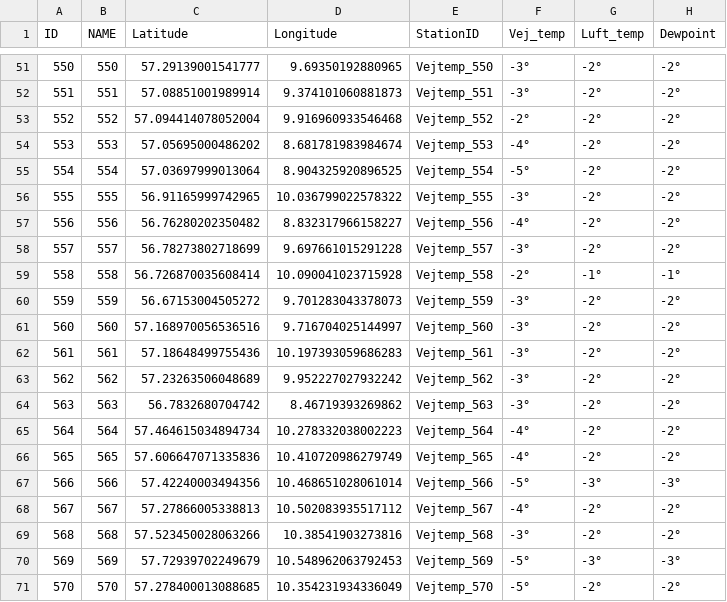
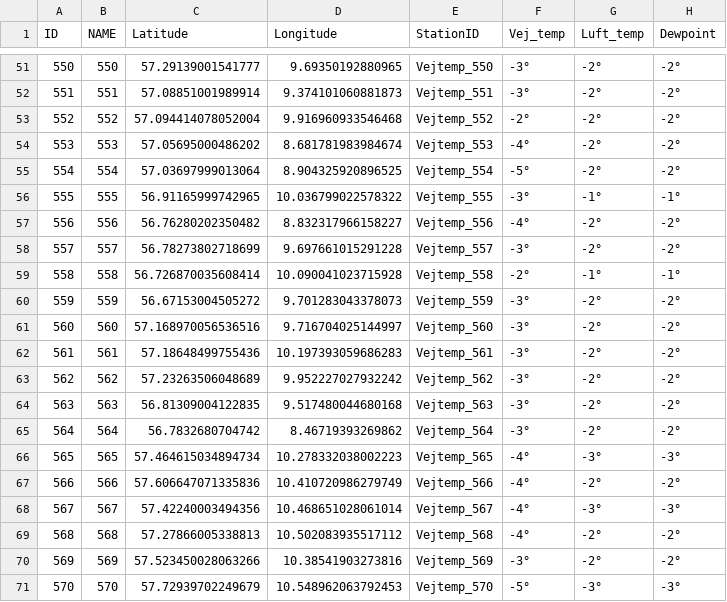
Before and after one commit to laehtv2/vejtemperatur, a CSV file: vej_temp_2.csv, drawn as a sheet; only a part is shown, gaps mark what is left out; the diff covers the shown part only.

```diff
--- a/vej_temp_2.csv
+++ b/vej_temp_2.csv
@@ -55,3 +55,3 @@ ID,NAME,Latitude,Longitude,StationID,Vej_temp,Luft_temp,Dewpoint
 554,554,57.03697999013064,8.904325920896525,Vejtemp_554,-5°,-2°,-2°
-555,555,56.91165999742965,10.036799022578322,Vejtemp_555,-3°,-2°,-2°
+555,555,56.91165999742965,10.036799022578322,Vejtemp_555,-3°,-1°,-1°
 556,556,56.76280202350482,8.832317966158227,Vejtemp_556,-4°,-2°,-2°
@@ -63,9 +63,9 @@ ID,NAME,Latitude,Longitude,StationID,Vej_temp,Luft_temp,Dewpoint
 562,562,57.23263506048689,9.952227027932242,Vejtemp_562,-3°,-2°,-2°
-563,563,56.7832680704742,8.46719393269862,Vejtemp_563,-3°,-2°,-2°
-564,564,57.464615034894734,10.278332038002223,Vejtemp_564,-4°,-2°,-2°
-565,565,57.606647071335836,10.410720986279749,Vejtemp_565,-4°,-2°,-2°
-566,566,57.42240003494356,10.468651028061014,Vejtemp_566,-5°,-3°,-3°
-567,567,57.27866005338813,10.502083935517112,Vejtemp_567,-4°,-2°,-2°
-568,568,57.523450028063266,10.38541903273816,Vejtemp_568,-3°,-2°,-2°
-569,569,57.72939702249679,10.548962063792453,Vejtemp_569,-5°,-3°,-3°
-570,570,57.278400013088685,10.354231934336049,Vejtemp_570,-5°,-2°,-2°
+563,563,56.81309004122835,9.517480044680168,Vejtemp_563,-3°,-2°,-2°
+564,564,56.7832680704742,8.46719393269862,Vejtemp_564,-3°,-2°,-2°
+565,565,57.464615034894734,10.278332038002223,Vejtemp_565,-4°,-3°,-3°
+566,566,57.606647071335836,10.410720986279749,Vejtemp_566,-4°,-2°,-2°
+567,567,57.42240003494356,10.468651028061014,Vejtemp_567,-4°,-3°,-3°
+568,568,57.27866005338813,10.502083935517112,Vejtemp_568,-4°,-2°,-2°
+569,569,57.523450028063266,10.38541903273816,Vejtemp_569,-3°,-2°,-2°
+570,570,57.72939702249679,10.548962063792453,Vejtemp_570,-5°,-3°,-3°
```
Also changed, not shown: 116 edited cells elsewhere in this file, vej_temp_1.csv, vejtemp_udvalgte.csv.
